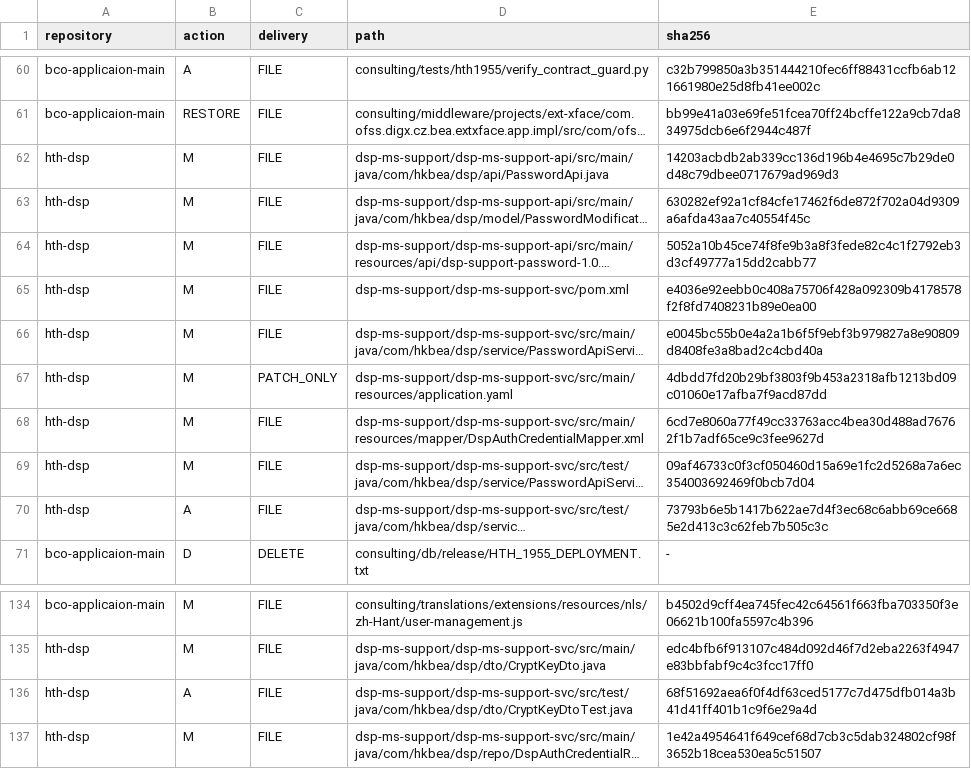
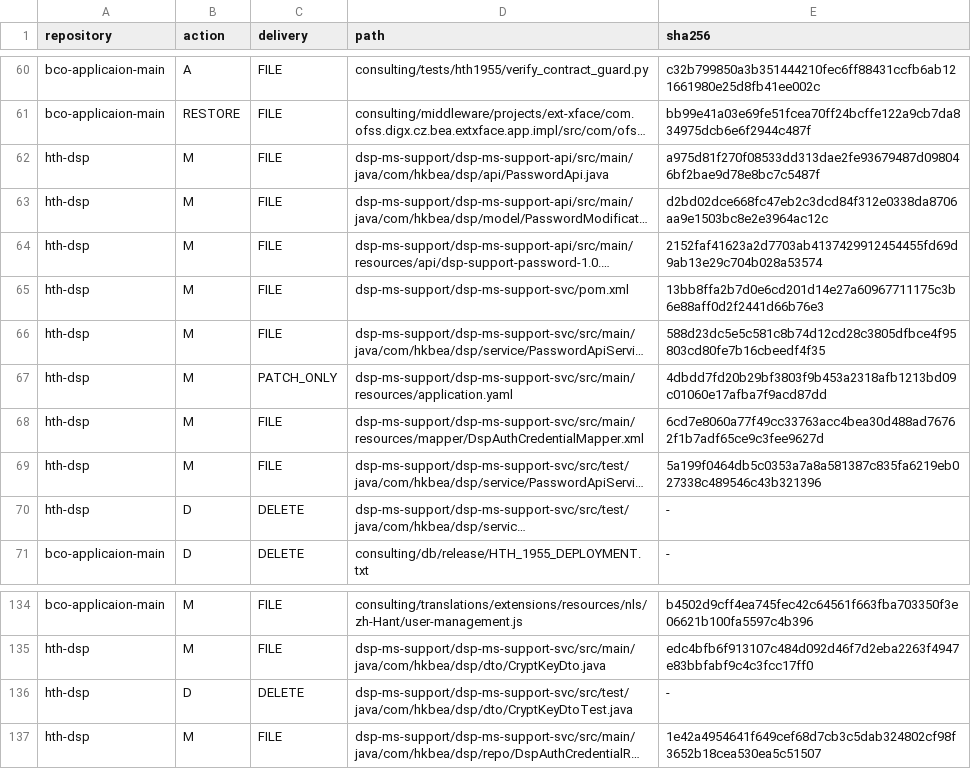
Before and after one commit to BEA-WilliamWu/mcdp-h5-demo-int, a TSV file: init/FILES.tsv, drawn as a sheet; only a part is shown, gaps mark what is left out; long unchanged cells end in …; the diff names each change by its address in the sheet, - before the commit and + after, or states it on an @@ line.

```diff
--- a/init/FILES.tsv
+++ b/init/FILES.tsv
-E62 (sha256): 14203acbdb2ab339cc136d196b4e4695c7b29de0d48c79dbee0717679ad969d3
+E62 (sha256): a975d81f270f08533dd313dae2fe93679487d098046bf2bae9d78e8bc7c5487f
-E63 (sha256): 630282ef92a1cf84cfe17462f6de872f702a04d9309a6afda43aa7c40554f45c
+E63 (sha256): d2bd02dce668fc47eb2c3dcd84f312e0338da8706aa9e1503bc8e2e3964ac12c
-E64 (sha256): 5052a10b45ce74f8fe9b3a8f3fede82c4c1f2792eb3d3cf49777a15dd2cabb77
+E64 (sha256): 2152faf41623a2d7703ab4137429912454455fd69d9ab13e29c704b028a53574
-E65 (sha256): e4036e92eebb0c408a75706f428a092309b4178578f2f8fd7408231b89e0ea00
+E65 (sha256): 13bb8ffa2b7d0e6cd201d14e27a60967711175c3b6e88aff0d2f2441d66b76e3
-E66 (sha256): e0045bc55b0e4a2a1b6f5f9ebf3b979827a8e90809d8408fe3a8bad2c4cbd40a
+E66 (sha256): 588d23dc5e5c581c8b74d12cd28c3805dfbce4f95803cd80fe7b16cbeedf4f35
-E69 (sha256): 09af46733c0f3cf050460d15a69e1fc2d5268a7a6ec354003692469f0bcb7d04
+E69 (sha256): 5a199f0464db5c0353a7a8a581387c835fa6219eb027338c489546c43b321396
-B70 (action): A
+B70 (action): D
-C70 (delivery): FILE
+C70 (delivery): DELETE
-E70 (sha256): 73793b6e5b1417b622ae7d4f3ec68c6abb69ce6685e2d413c3c62feb7b505c3c
+E70 (sha256): -
-B136 (action): A
+B136 (action): D
-C136 (delivery): FILE
+C136 (delivery): DELETE
-E136 (sha256): 68f51692aea6f0f4df63ced5177c7d475dfb014a3b41d41ff401b1c9f6e29a4d
+E136 (sha256): -
```
Also changed, not shown: 15 other files.
